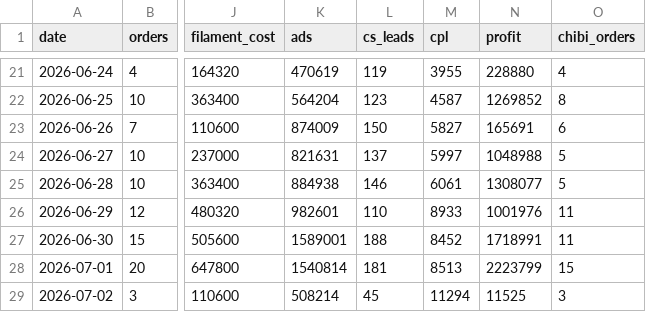
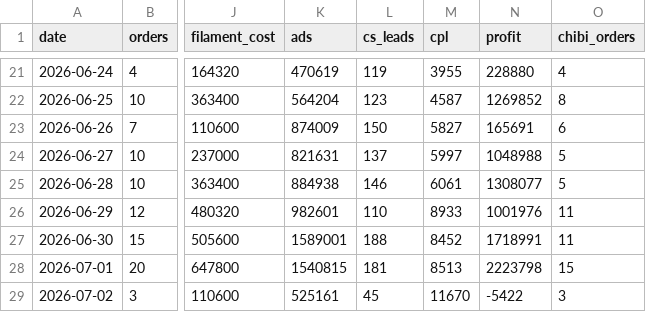
Before and after one commit to kedebuk/tinybestie-profit-dashboard, a CSV file: summary.csv, drawn as a sheet; only a part is shown, gaps mark what is left out; the diff names each change by its address in the sheet, - before the commit and + after, or states it on an @@ line.

```diff
--- a/summary.csv
+++ b/summary.csv
-K28 (ads): 1540814
+K28 (ads): 1540815
-N28 (profit): 2223799
+N28 (profit): 2223798
-K29 (ads): 508214
+K29 (ads): 525161
-M29 (cpl): 11294
+M29 (cpl): 11670
-N29 (profit): 11525
+N29 (profit): -5422
```
Also changed, not shown: 2 other files.
